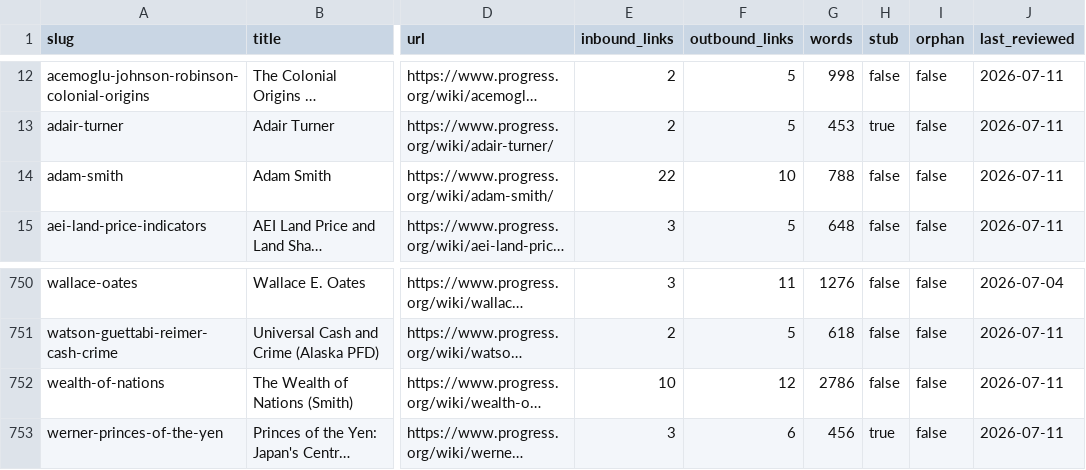
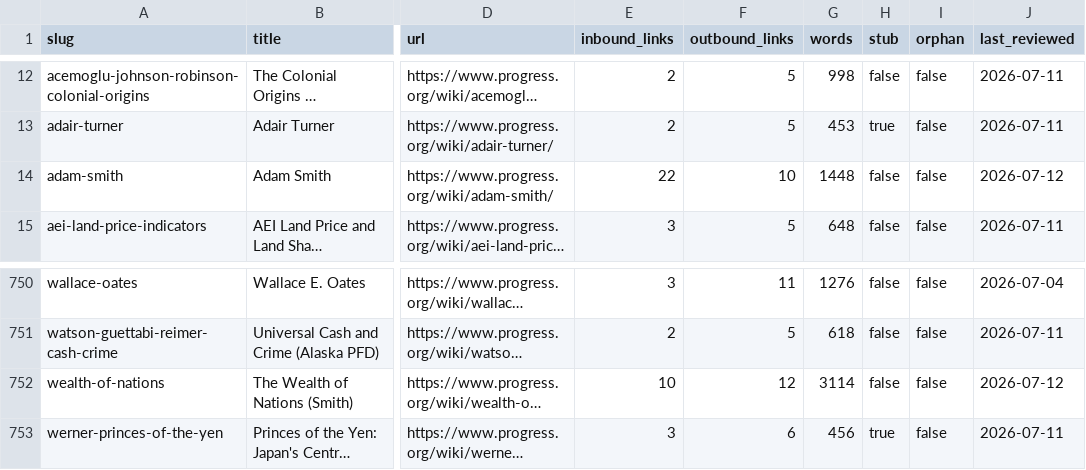
Before and after one commit to floydmari/georgism-wiki, a CSV file: sources/wiki-inventory.csv, drawn as a sheet; only a part is shown, gaps mark what is left out; long unchanged cells end in …; the diff names each change by its address in the sheet, - before the commit and + after, or states it on an @@ line.

```diff
--- a/sources/wiki-inventory.csv
+++ b/sources/wiki-inventory.csv
-G14 (words): 788
+G14 (words): 1448
-J14 (last_reviewed): 2026-07-11
+J14 (last_reviewed): 2026-07-12
-G752 (words): 2786
+G752 (words): 3114
-J752 (last_reviewed): 2026-07-11
+J752 (last_reviewed): 2026-07-12
```
Also changed, not shown: 2 other files.
